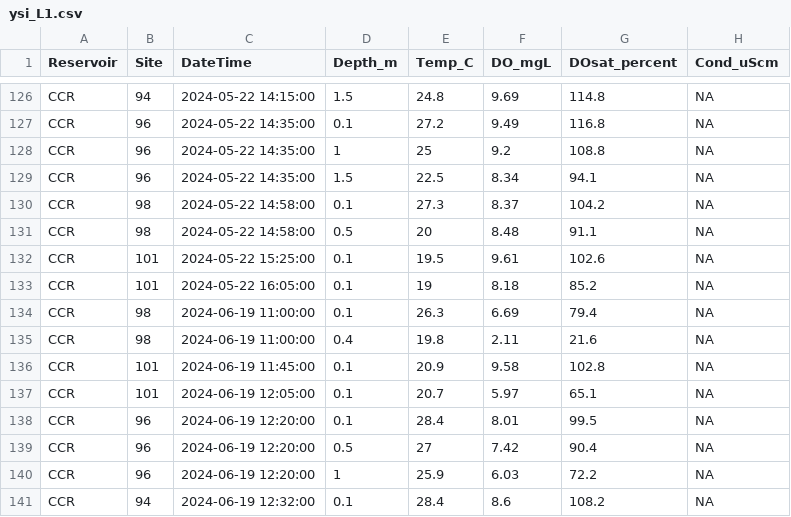
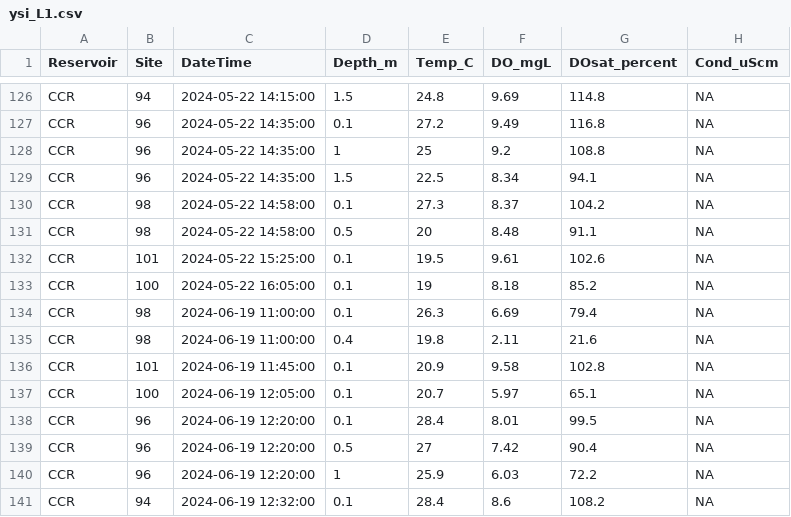
Before and after one commit to melofton/Reservoirs, a CSV file: Data/DataNotYetUploadedToEDI/YSI_PAR/ysi_L1.csv, drawn as a sheet; only a part is shown, gaps mark what is left out; the diff names each change by its address in the sheet, - before the commit and + after, or states it on an @@ line.

```diff
--- a/Data/DataNotYetUploadedToEDI/YSI_PAR/ysi_L1.csv
+++ b/Data/DataNotYetUploadedToEDI/YSI_PAR/ysi_L1.csv
-B133 (Site): 101
+B133 (Site): 100
-B137 (Site): 101
+B137 (Site): 100
```
